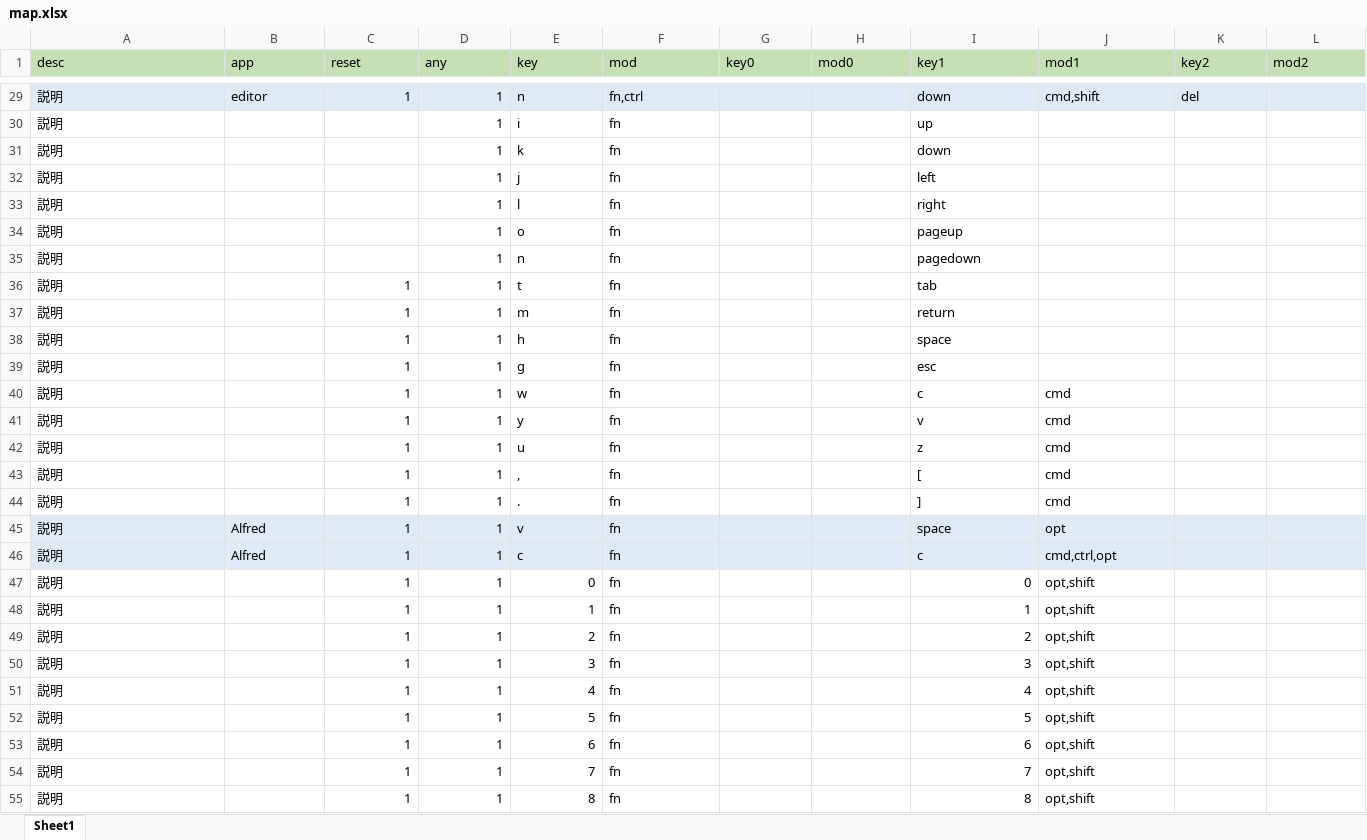
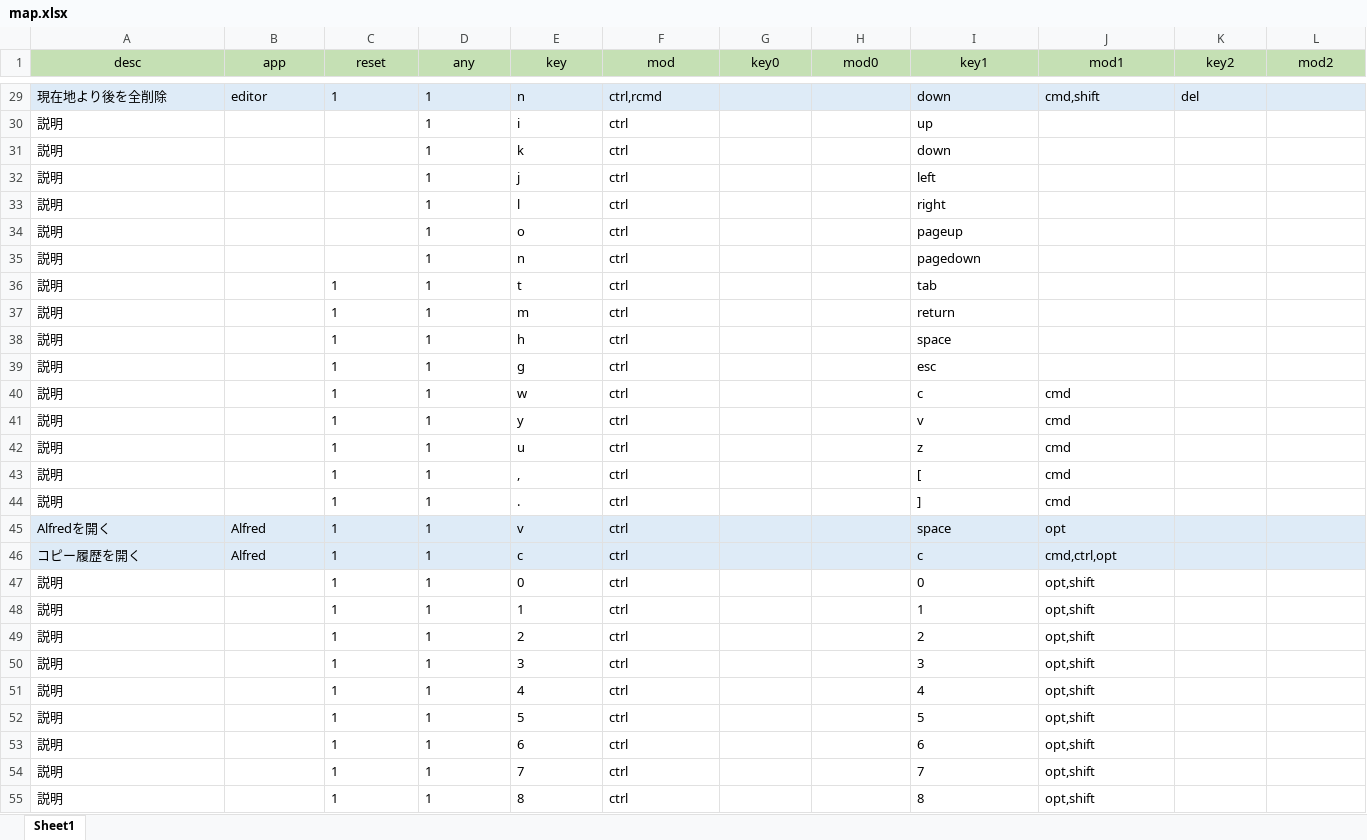
Before and after one commit to takanopontaro/Karabiner-Elements-keymap-gen, an Excel workbook: map.xlsx, sheet Sheet1, drawn as a sheet; only a part is shown, gaps mark what is left out; values as stored, in another font and other column widths than the file's, no borders; the diff covers the shown part only; the diff names each change by its address in the sheet, - before the commit and + after, or states it on an @@ line.

```diff
--- a/map.xlsx (sheet Sheet1)
+++ b/map.xlsx (sheet Sheet1)
-A1:L1 alignment: left
+A1:L1 alignment: center
-A29 (desc): 説明
+A29 (desc): 現在地より後を全削除
-C29:D29 alignment: right
+C29:D29 alignment: left
-F29 (mod): fn,ctrl
+F29 (mod): ctrl,rcmd
-D30:D35 alignment: right
+D30:D35 alignment: left
-F30:F55 (mod): fn
+F30:F55 (mod): ctrl
-C36:D46 alignment: right
+C36:D46 alignment: left
-A45 (desc): 説明
+A45 (desc): Alfredを開く
-A46 (desc): 説明
+A46 (desc): コピー履歴を開く
-C47:E55 alignment: right
+C47:E55 alignment: left
-I47:I55 alignment: right
+I47:I55 alignment: left
```
Also changed, not shown: 3 added rows, 3 removed rows, 40 edited cells and cell formats elsewhere in this sheet, 2 other files.
